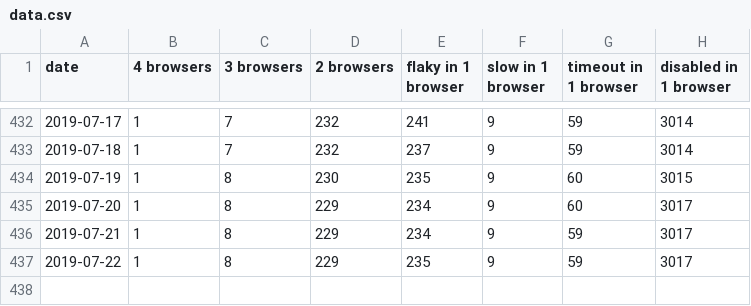
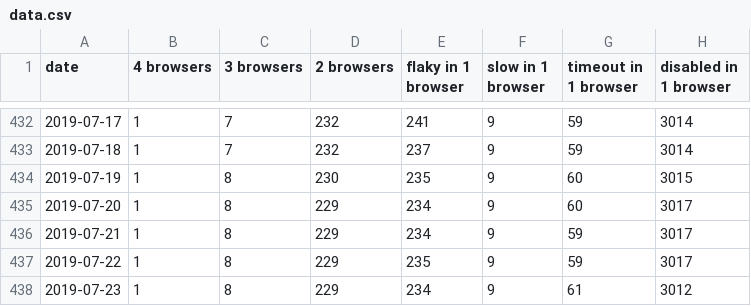
Before and after one commit to bocoup/wpt-disabled-tests-report, a CSV file: data.csv, drawn as a sheet; only a part is shown, gaps mark what is left out.

Commit message:
Deploy bocoup/wpt-disabled-tests-report to github.com/bocoup/wpt-disabled-tests-report.git:gh-pages

```diff
--- a/data.csv
+++ b/data.csv
@@ -437 +437,2 @@ date,4 browsers,3 browsers,2 browsers,flaky in 1 browser,slow in 1 browser,timeo
 2019-07-22,1,8,229,235,9,59,3017
+2019-07-23,1,8,229,234,9,61,3012
```
Also changed, not shown: 2 other files.
